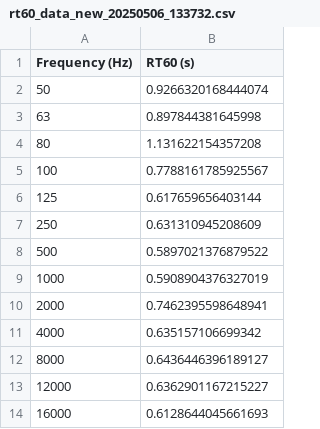
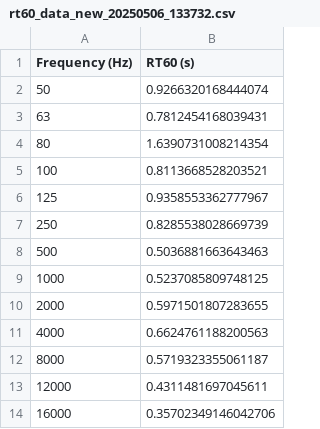
Before and after one commit to TrashPandaCode/ertsi, a CSV file: measurements/recordings/HO2-76/20250506_133732/rt60_data_new_20250506_133732.csv, drawn as a sheet.

```diff
--- a/measurements/recordings/HO2-76/20250506_133732/rt60_data_new_20250506_133732.csv
+++ b/measurements/recordings/HO2-76/20250506_133732/rt60_data_new_20250506_133732.csv
@@ -2,13 +2,13 @@ Frequency (Hz),RT60 (s)
 50,0.9266320168444074
-63,0.897844381645998
-80,1.131622154357208
-100,0.7788161785925567
-125,0.617659656403144
-250,0.631310945208609
-500,0.5897021376879522
-1000,0.5908904376327019
-2000,0.7462395598648941
-4000,0.635157106699342
-8000,0.6436446396189127
-12000,0.6362901167215227
-16000,0.6128644045661693
+63,0.7812454168039431
+80,1.6390731008214354
+100,0.8113668528203521
+125,0.9358553362777967
+250,0.8285538028669739
+500,0.5036881663643463
+1000,0.5237085809748125
+2000,0.5971501807283655
+4000,0.6624761188200563
+8000,0.5719323355061187
+12000,0.4311481697045611
+16000,0.35702349146042706
```
Also changed, not shown: measurements/recordings/HO2-88/20250506_140327/rt60_data_new_20250506_140327.csv, measurements/recordings/HO2-95/20250506_133108/rt60_data_new_20250506_133108.csv, 29 other files.
